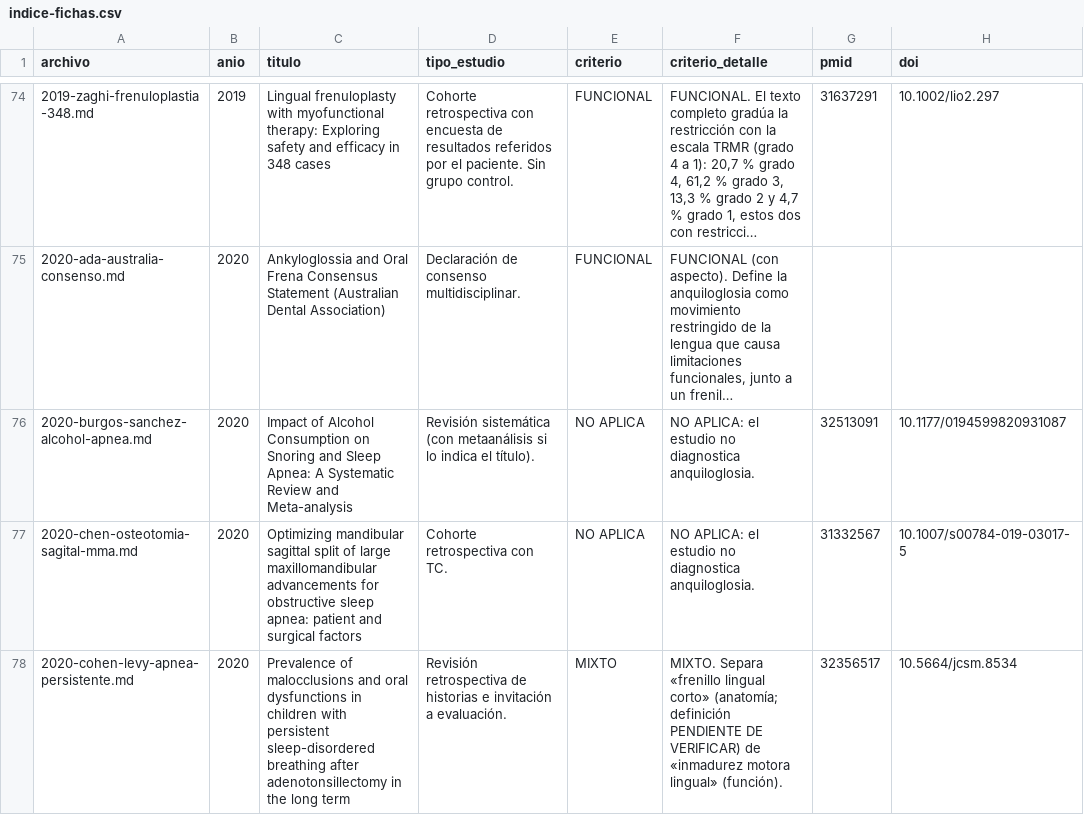
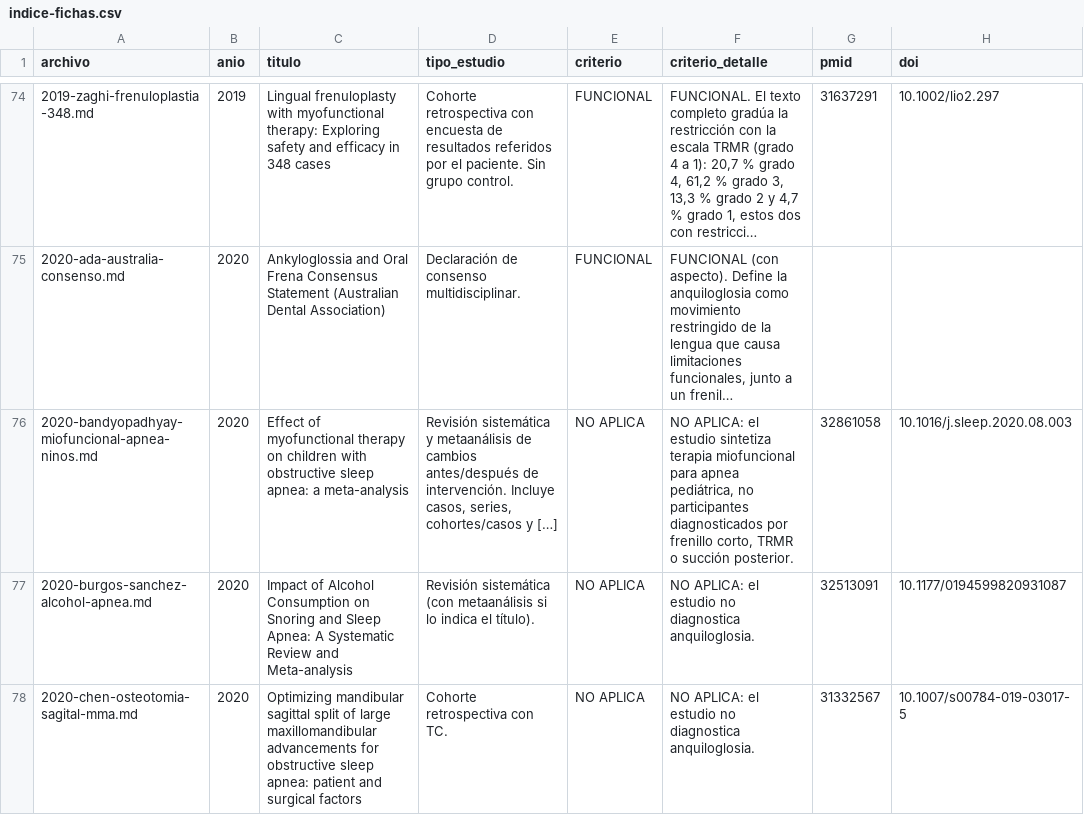
Before and after one commit to mprietob/evidencia-orofacial, a CSV file: fuentes/indice-fichas.csv, drawn as a sheet; only a part is shown, gaps mark what is left out; the shorter side is filled out with more unchanged rows; long unchanged cells end in …; the diff names each change by its address in the sheet, - before the commit and + after, or states it on an @@ line.

Commit message:
chore: indice actualizado a 180 fichas con estudio MFT 2020

```diff
--- a/fuentes/indice-fichas.csv
+++ b/fuentes/indice-fichas.csv
+row 76: 2020-bandyopadhyay-miofuncional-apnea-ninos.md | 2020 | Effect of myofunctional therapy on children with obstructive sleep apnea: a meta-analysis | Revisión sistemática y metaanálisis de cambios antes/después de intervención. Incluye casos, series, cohortes/casos y […] | NO APLICA | NO APLICA: el estudio sintetiza terapia miofuncional para apnea pediátrica, no participantes diagnosticados por frenillo corto, TRMR o succión posterior. | 32861058 | 10.1016/j.sleep.2020.08.003
```
